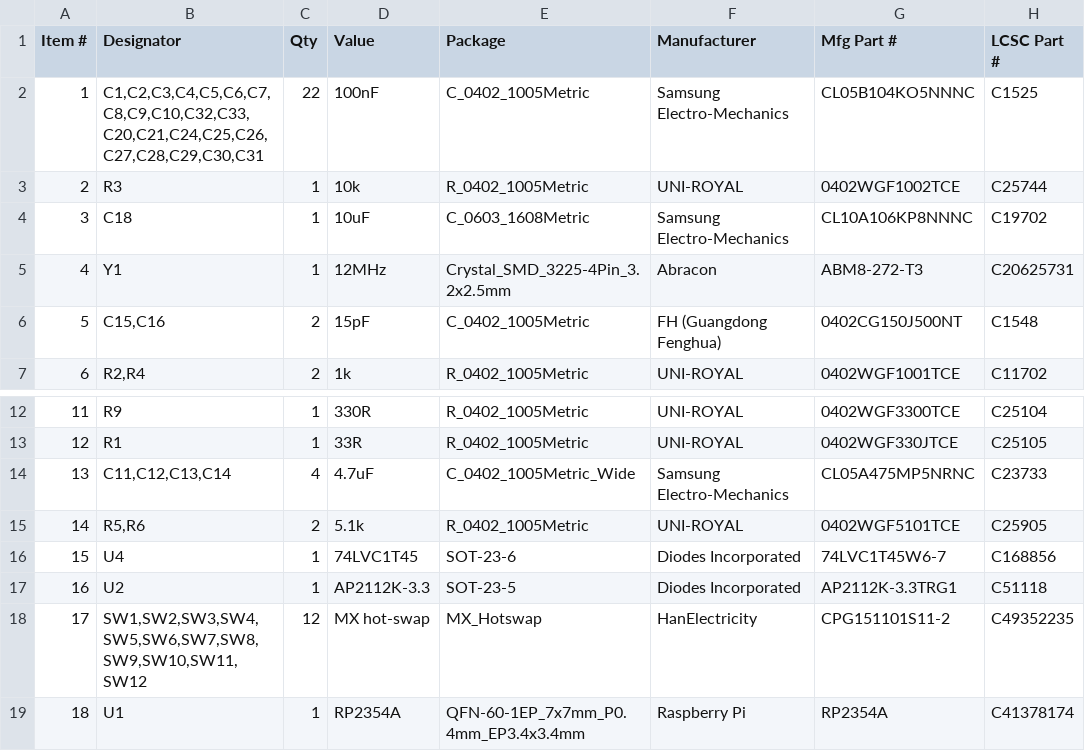
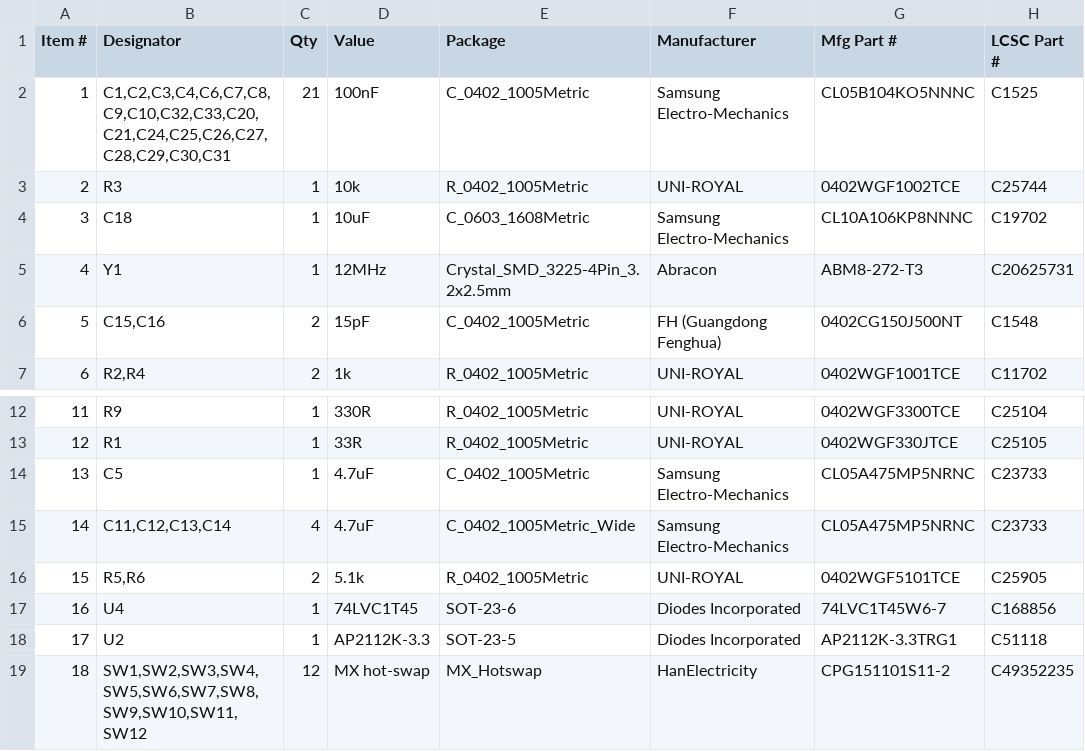
Before and after one commit to worxbend/macropad, a CSV file: pcb/fab/bom-pcbway.csv, drawn as a sheet; only a part is shown, gaps mark what is left out; the shorter side is filled out with more unchanged rows; addresses are those after the commit; the diff names each change by its address in the sheet, - before the commit and + after, or states it on an @@ line.

```diff
--- a/pcb/fab/bom-pcbway.csv
+++ b/pcb/fab/bom-pcbway.csv
-B2 (Designator): C1,C2,C3,C4,C5,C6,C7,C8,C9,C10,C32,C33,C20,C21,C24,C25,C26,C27,C28,C29,C30,C31
+B2 (Designator): C1,C2,C3,C4,C6,C7,C8,C9,C10,C32,C33,C20,C21,C24,C25,C26,C27,C28,C29,C30,C31
-C2 (Qty): 22
+C2 (Qty): 21
+row 14: 13 | C5 | 1 | 4.7uF | C_0402_1005Metric | Samsung Electro-Mechanics | CL05A475MP5NRNC | C23733
@@ column A (Item #) renumbered from row 15 down @@
```
Also changed, not shown: pcb/fab/bom-jlcpcb.csv, 41 other files.
